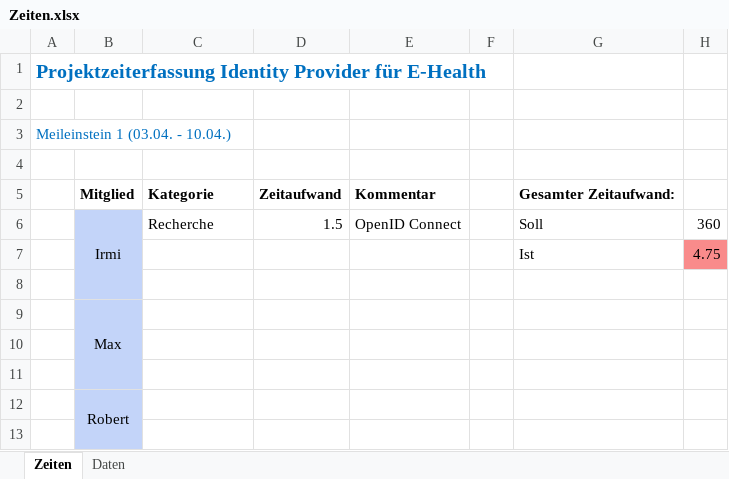
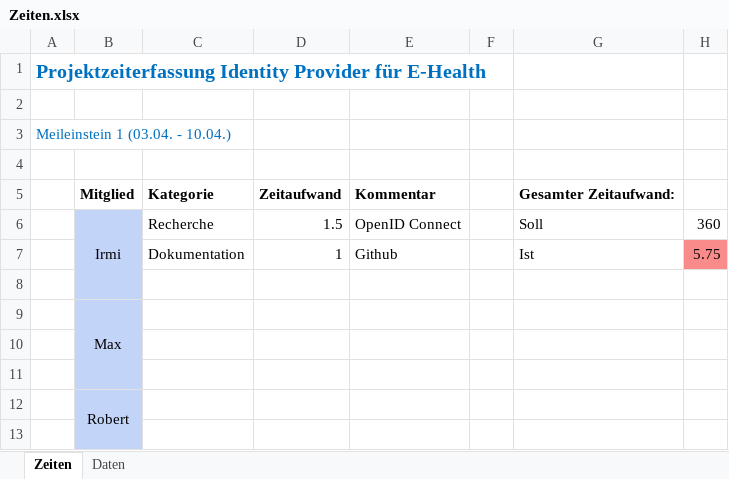
Before and after one commit to emmee/LPR-Identity-Provider, an Excel workbook: Zeiten.xlsx, sheet Zeiten, drawn as a sheet; only a part is shown; values as stored, in another font and other column widths than the file's, no borders; conditional formats not drawn; removed rows and columns are numbered as before the commit, all else as after; the diff names each change by its address in the sheet, - before the commit and + after, or states it on an @@ line.

Commit message:
Zeiten Irmi

```diff
--- a/Zeiten.xlsx (sheet Zeiten)
+++ b/Zeiten.xlsx (sheet Zeiten)
-row 7:  |  |  |  |  |  | Ist | 4.75
+row 7:  |  | Dokumentation | 1 | Github |  | Ist | 5.75
```
